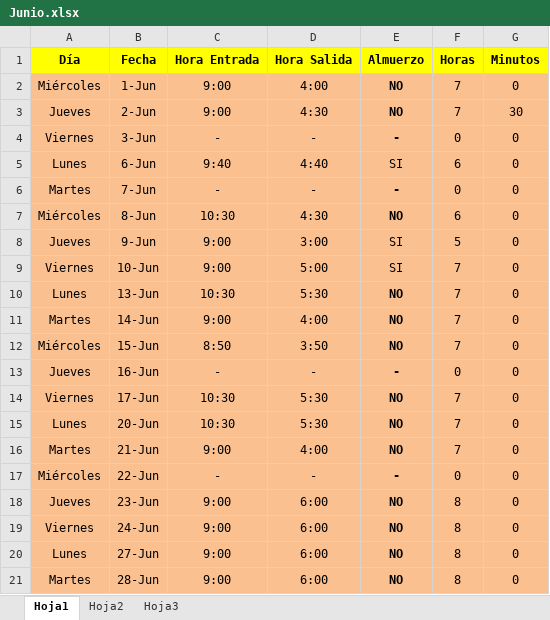
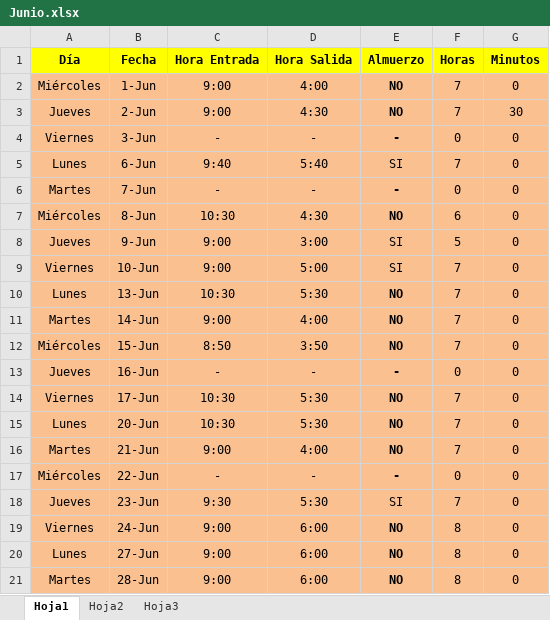
Before and after one commit to DeusDeus/tam-c, an Excel workbook: Horas/Junio.xlsx, sheet Hoja1, drawn as a sheet; only a part is shown; values as stored, in another font and other column widths than the file's, no borders; the diff names each change by its address in the sheet, - before the commit and + after, or states it on an @@ line.

```diff
--- a/Horas/Junio.xlsx (sheet Hoja1)
+++ b/Horas/Junio.xlsx (sheet Hoja1)
-D5 (Hora Salida): 4:40
+D5 (Hora Salida): 5:40
-F5 (Horas): 6
+F5 (Horas): 7
-C18 (Hora Entrada): 9:00
+C18 (Hora Entrada): 9:30
-D18 (Hora Salida): 6:00
+D18 (Hora Salida): 5:30
-E18 (Almuerzo): NO
+E18 (Almuerzo): SI
-E18 bold: on
+E18 bold: off
-F18 (Horas): 8
+F18 (Horas): 7
```
